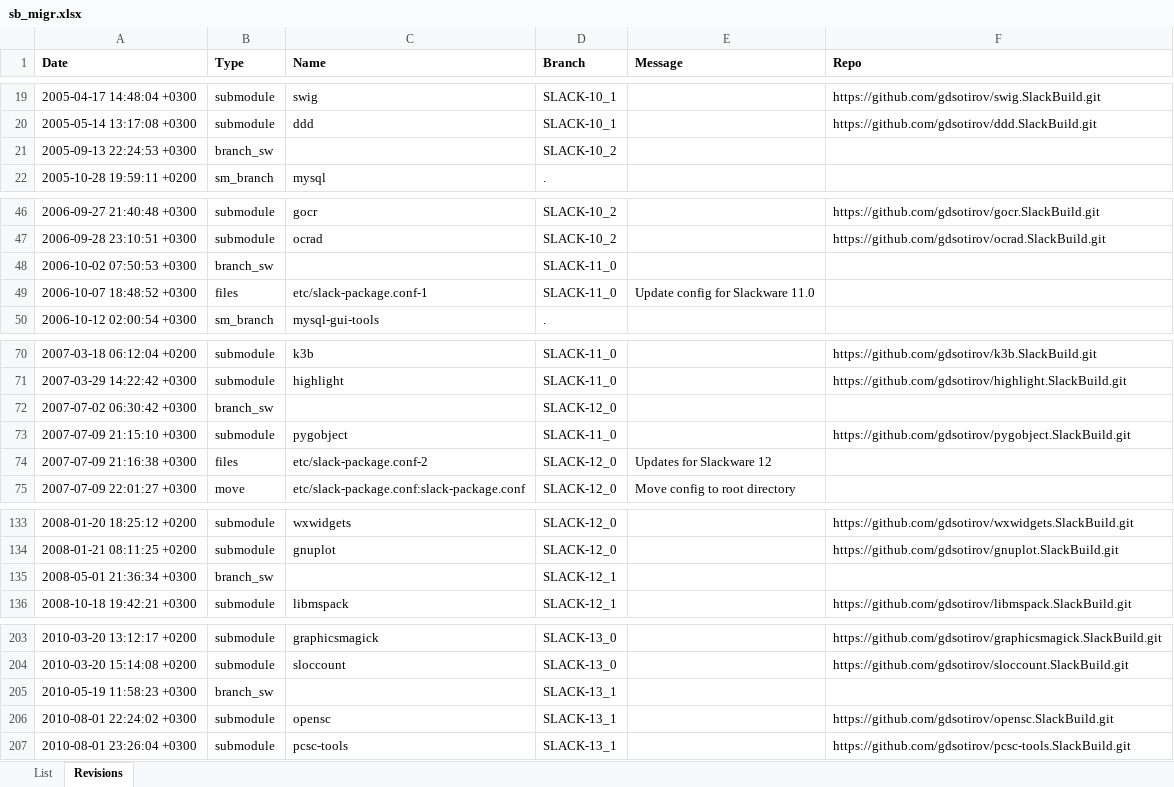
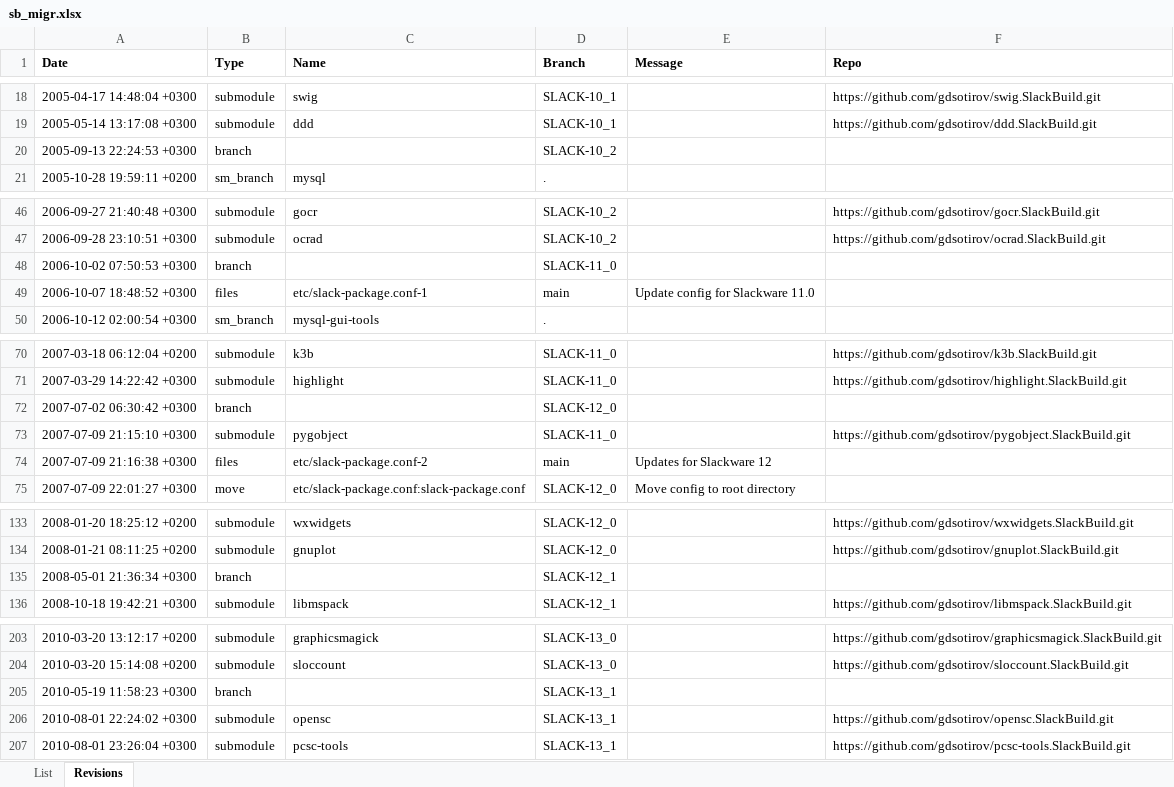
Before and after one commit to gdsotirov/cvstogit, an Excel workbook: slackbuilds/sb_migr.xlsx, sheet Revisions, drawn as a sheet; only a part is shown, gaps mark what is left out; values as stored, in another font and other column widths than the file's, no borders; conditional formats not drawn; addresses are those after the commit; the diff covers the shown part only; the diff names each change by its address in the sheet, - before the commit and + after, or states it on an @@ line.

Commit message:
Reorganize branches, add all versions of config
Reorganize branches, so that submodules are not created in brach, which
would require merge. Branches are now only marked by the respective
Slackware release date. Add all versions of configuration file,
including for branch SLACK-13_1 with merge into main.

```diff
--- a/slackbuilds/sb_migr.xlsx (sheet Revisions)
+++ b/slackbuilds/sb_migr.xlsx (sheet Revisions)
-B20 (Type): branch_sw
+B20 (Type): branch
-B48 (Type): branch_sw
+B48 (Type): branch
-D49 (Branch): SLACK-11_0
+D49 (Branch): main
-B72 (Type): branch_sw
+B72 (Type): branch
-D74 (Branch): SLACK-12_0
+D74 (Branch): main
-B135 (Type): branch_sw
+B135 (Type): branch
-B205 (Type): branch_sw
+B205 (Type): branch
```
Also changed, not shown: 13 added rows, 1 removed row, 13 edited cells and cell formats elsewhere in this sheet, 7 other files.
